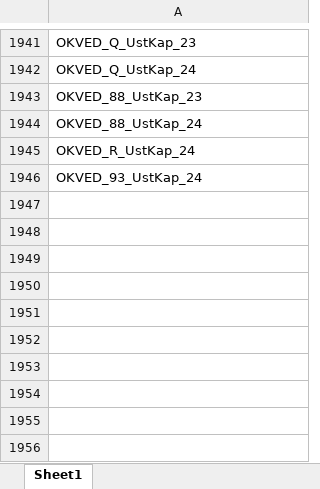
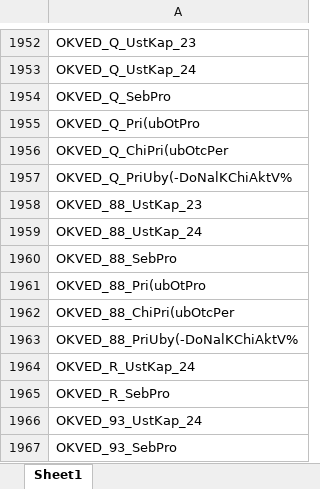
Before and after one commit to LOo1-o/project-1, an Excel workbook: output/unfilled_tags.xlsx, sheet Sheet1, drawn as a sheet; only a part is shown, gaps mark what is left out; values as stored, in another font and other column widths than the file's, no borders; the diff covers the shown part only; the diff names each change by its address in the sheet, - before the commit and + after, or states it on an @@ line.

```diff
--- a/output/unfilled_tags.xlsx (sheet Sheet1)
+++ b/output/unfilled_tags.xlsx (sheet Sheet1)
+row 1954: OKVED_Q_SebPro
+row 1955: OKVED_Q_Pri(ubOtPro
+row 1956: OKVED_Q_ChiPri(ubOtcPer
+row 1957: OKVED_Q_PriUby(-DoNalKChiAktV%
+row 1960: OKVED_88_SebPro
+row 1961: OKVED_88_Pri(ubOtPro
+row 1962: OKVED_88_ChiPri(ubOtcPer
+row 1963: OKVED_88_PriUby(-DoNalKChiAktV%
+row 1965: OKVED_R_SebPro
+row 1967: OKVED_93_SebPro
```
Also changed, not shown: 11 added rows elsewhere in this sheet, output/неиспользованные_показатели.xlsx, output/нужна_проверка.xlsx, 9 other files.
